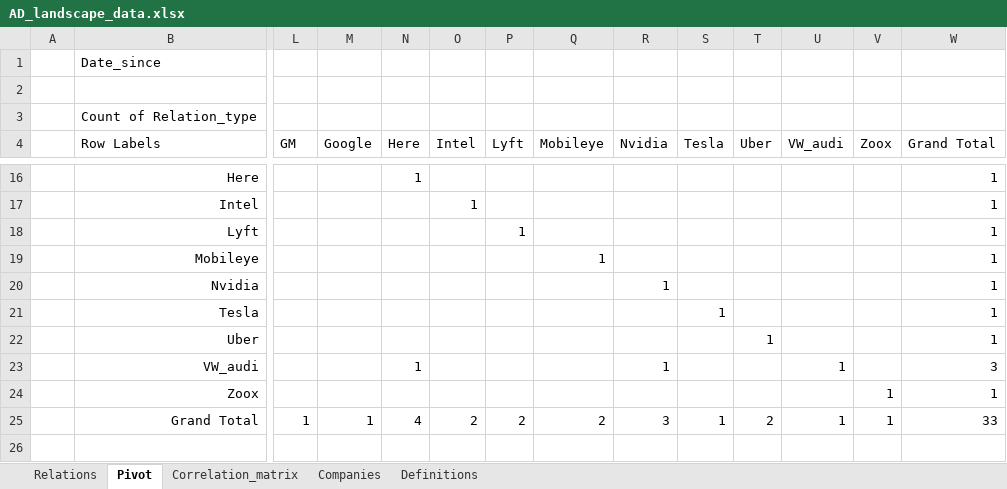
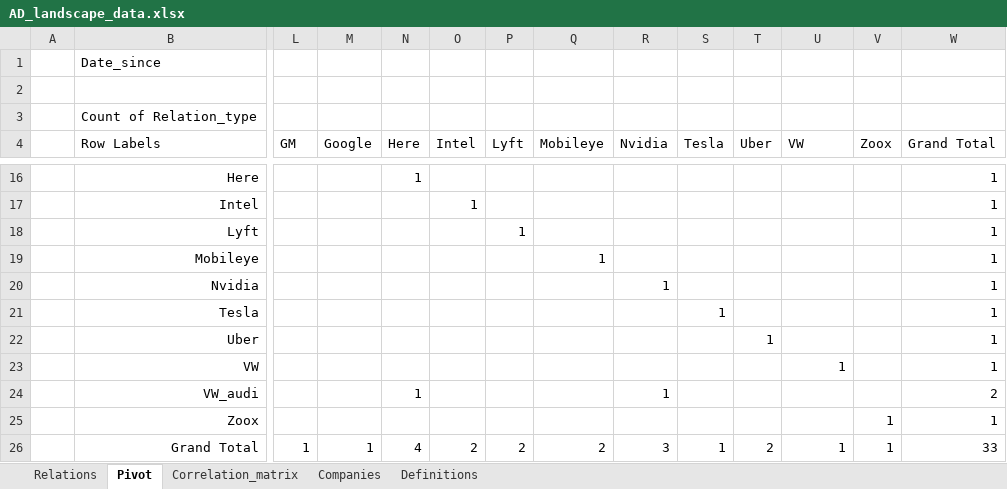
Before and after one commit to richardgruner/ad_landscape, an Excel workbook: data/AD_landscape_data.xlsx, sheet Pivot, drawn as a sheet; only a part is shown, gaps mark what is left out; values as stored, in another font and other column widths than the file's, no borders; addresses are those after the commit; rows hold the shown columns only; the diff names each change by its address in the sheet, - before the commit and + after, or states it on an @@ line.

```diff
--- a/data/AD_landscape_data.xlsx (sheet Pivot)
+++ b/data/AD_landscape_data.xlsx (sheet Pivot)
-U4: VW_audi
+U4: VW
+row 23:  | VW |  |  |  |  |  |  |  |  |  | 1 |  | 1
-U24 (VW): 1
+U24 (VW): (empty)
-W24 (Grand Total): 3
+W24 (Grand Total): 2
```
Also changed, not shown: sheet Correlation_matrix, sheet Relations, sheet Companies, formulas that keep their value.
